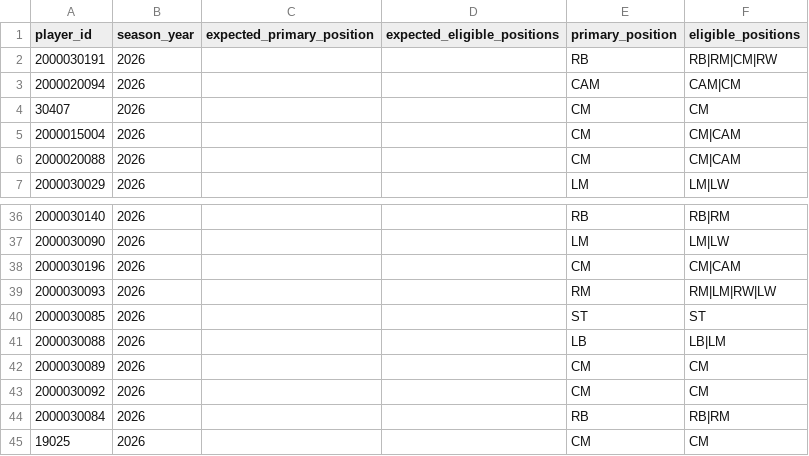
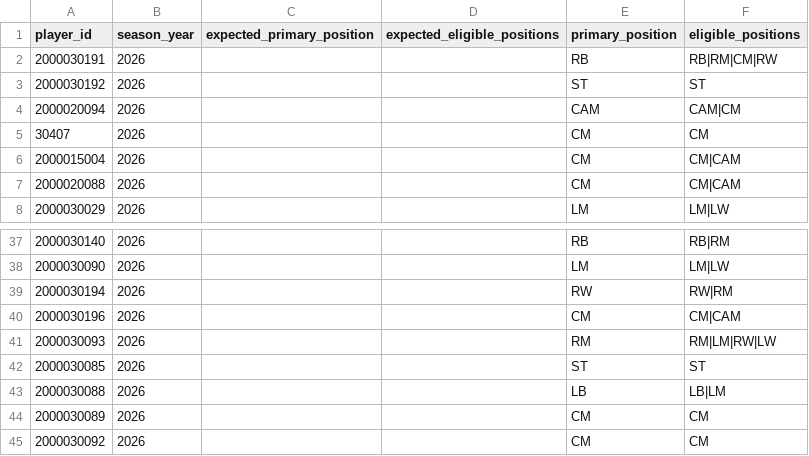
Before and after one commit to cuongdola7d-afk/EPL---PERSONAL, a CSV file: backend/data/player-data-everton-fulham-2026-10-03/positions.csv, drawn as a sheet; only a part is shown, gaps mark what is left out; the shorter side is filled out with more unchanged rows; the diff names each change by its address in the sheet, - before the commit and + after, or states it on an @@ line.

Commit message:
data(players): complete Everton and Fulham profiles with user-supplied values

```diff
--- a/backend/data/player-data-everton-fulham-2026-10-03/positions.csv
+++ b/backend/data/player-data-everton-fulham-2026-10-03/positions.csv
+row 3: 2000030192 | 2026 |  |  | ST | ST
+row 39: 2000030194 | 2026 |  |  | RW | RW|RM
```
Also changed, not shown: backend/data/player-data-everton-fulham-2026-10-03/profiles.csv, backend/data/player-data-everton-fulham-2026-10-03/roster-status.csv, 4 other files.
